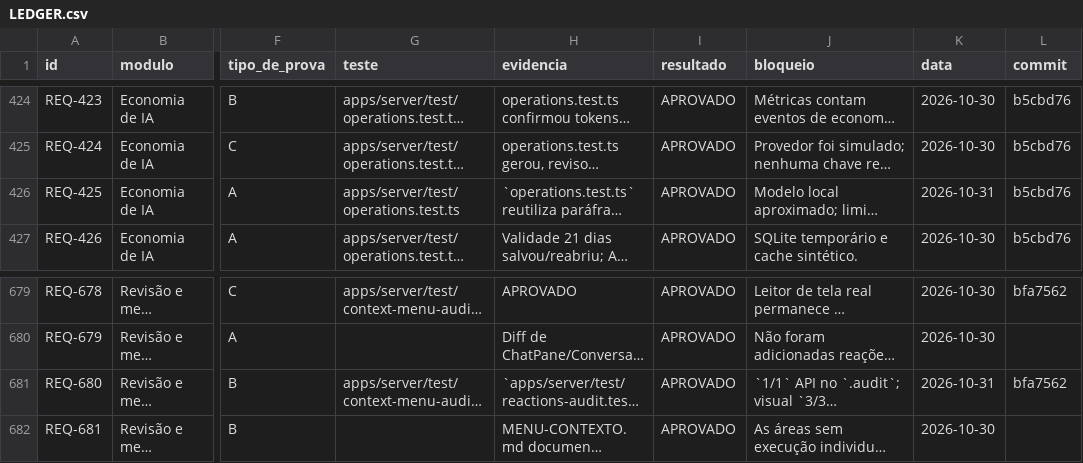
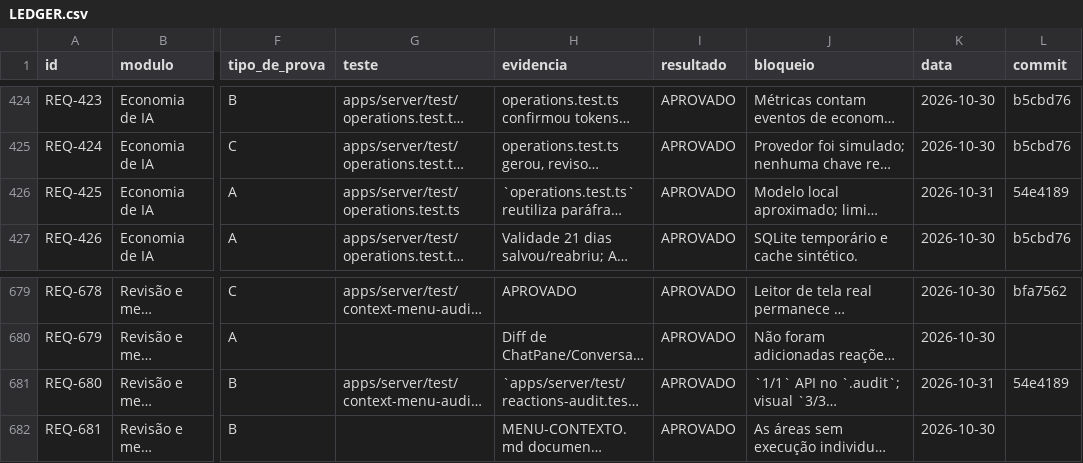
Before and after one commit to saayaad/Notcua-CMR, a CSV file: REVISAO/LEDGER.csv, drawn as a sheet; only a part is shown, gaps mark what is left out; long unchanged cells end in …; the diff names each change by its address in the sheet, - before the commit and + after, or states it on an @@ line.

```diff
--- a/REVISAO/LEDGER.csv
+++ b/REVISAO/LEDGER.csv
-L426 (commit): b5cbd76
+L426 (commit): 54e4189
-L681 (commit): bfa7562
+L681 (commit): 54e4189
```
Also changed, not shown: 1 other file.
